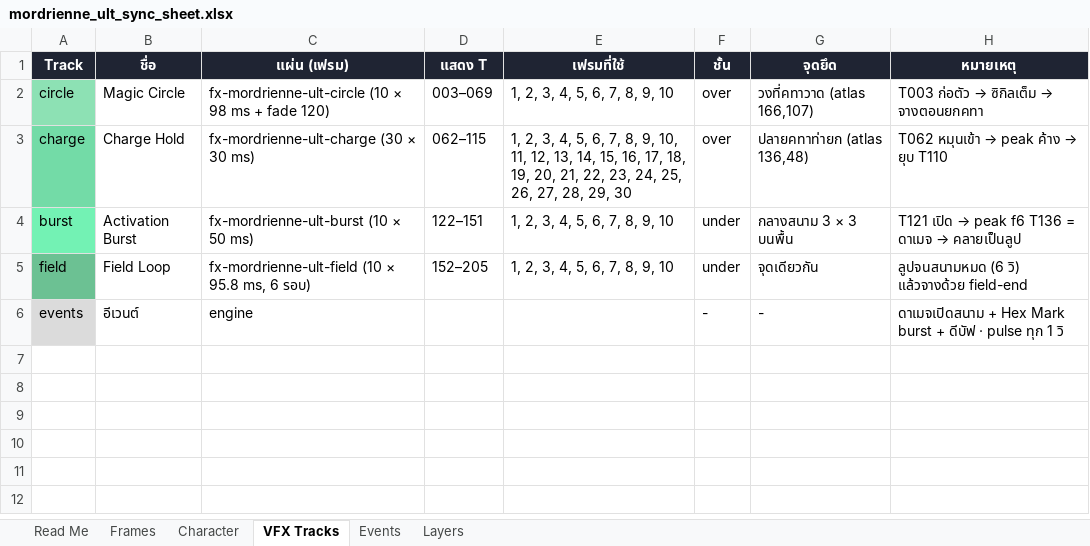
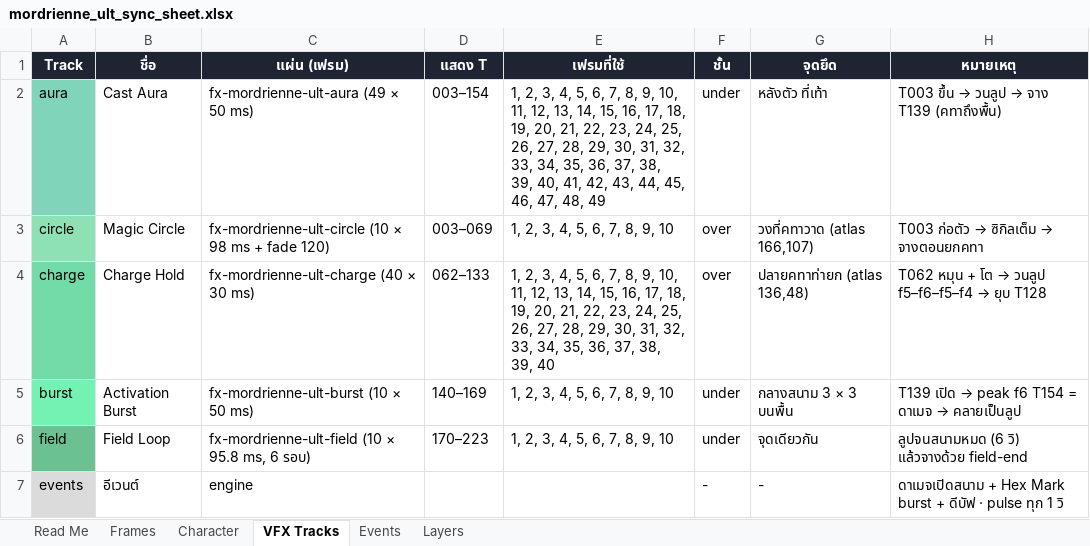
Before and after one commit to adisonkung/ProjectGM, an Excel workbook: docs/timelines/mordrienne/mordrienne_ult_sync_sheet.xlsx, sheet VFX Tracks, drawn as a sheet; values as stored, in another font and other column widths than the file's, no borders; addresses are those after the commit; the diff names each change by its address in the sheet, - before the commit and + after, or states it on an @@ line.

```diff
--- a/docs/timelines/mordrienne/mordrienne_ult_sync_sheet.xlsx (sheet VFX Tracks)
+++ b/docs/timelines/mordrienne/mordrienne_ult_sync_sheet.xlsx (sheet VFX Tracks)
+row 2: aura | Cast Aura | fx-mordrienne-ult-aura (49 × 50 ms) | 003–154 | 1, 2, 3, 4, 5, 6, 7, 8, 9, 10, 11, 12, 13, 14, 15, 16, 17, 18, 19, 20, 21, 22, 23, 24, 25, 26, 27, 28, 29, 30, 31, 32, 33, 34, 35, 36, 37, 38, 39, 40, 41, 42, 43, 44, 45, 46, 47, 48, 49 | under | หลังตัว ที่เท้า | T003 ขึ้น → วนลูป → จาง T139 (คทาถึงพื้น)
-C4 (แผ่น (เฟรม)): fx-mordrienne-ult-charge (30 × 30 ms)
+C4 (แผ่น (เฟรม)): fx-mordrienne-ult-charge (40 × 30 ms)
-D4 (แสดง T): 062–115
+D4 (แสดง T): 062–133
-E4 (เฟรมที่ใช้): …28, 29, 30
+E4 (เฟรมที่ใช้): …28, 29, 30, 31, 32, 33, 34, 35, 36, 37, 38, 39, 40
@@ H4 (หมายเหตุ): T062 หมุนเข้า → peak ค้าง → ยุบ T110 → T062 หมุน + โต → วนลูป f5–f6–f5–f4 → ยุบ T128 @@
-D5 (แสดง T): 122–151
+D5 (แสดง T): 140–169
@@ H5 (หมายเหตุ): T121 เปิด → peak f6 T136 = ดาเมจ… → T139 เปิด → peak f6 T154 = ดาเมจ… @@
-D6 (แสดง T): 152–205
+D6 (แสดง T): 170–223
```
Also changed, not shown: sheet Frames, sheet Character, sheet Events, sheet Read Me, sheet Layers, 25 other files.
